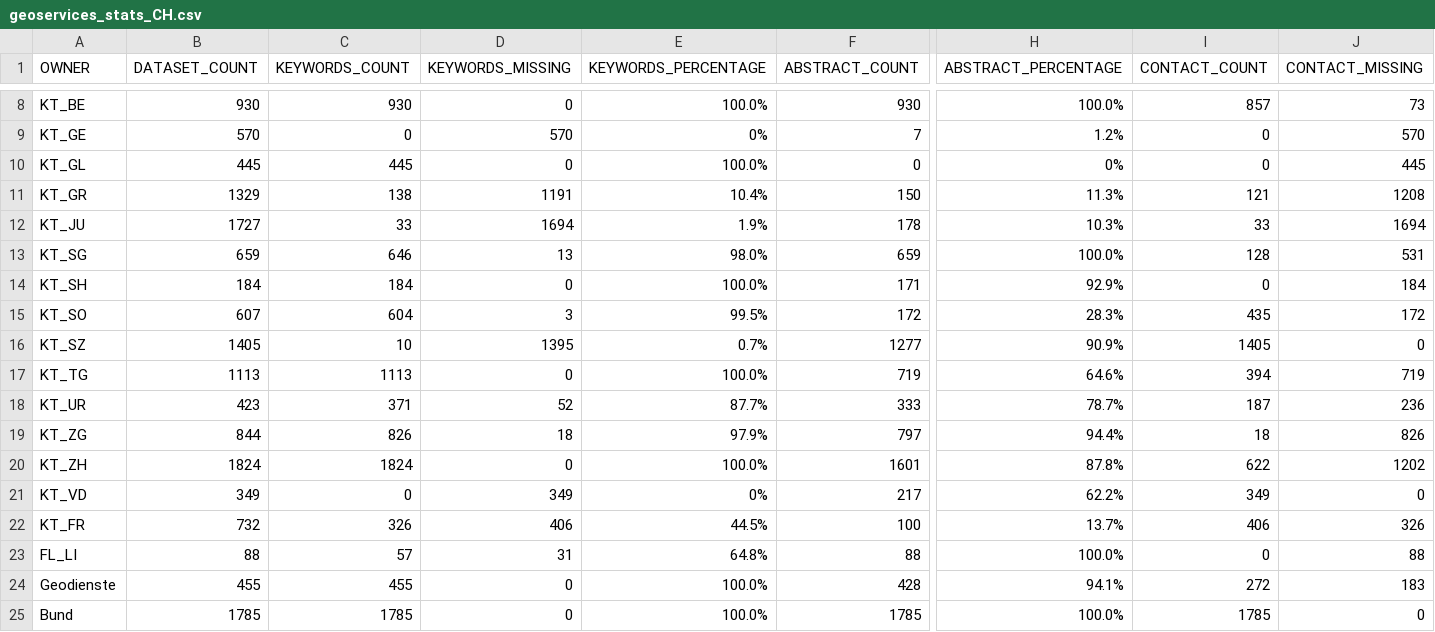
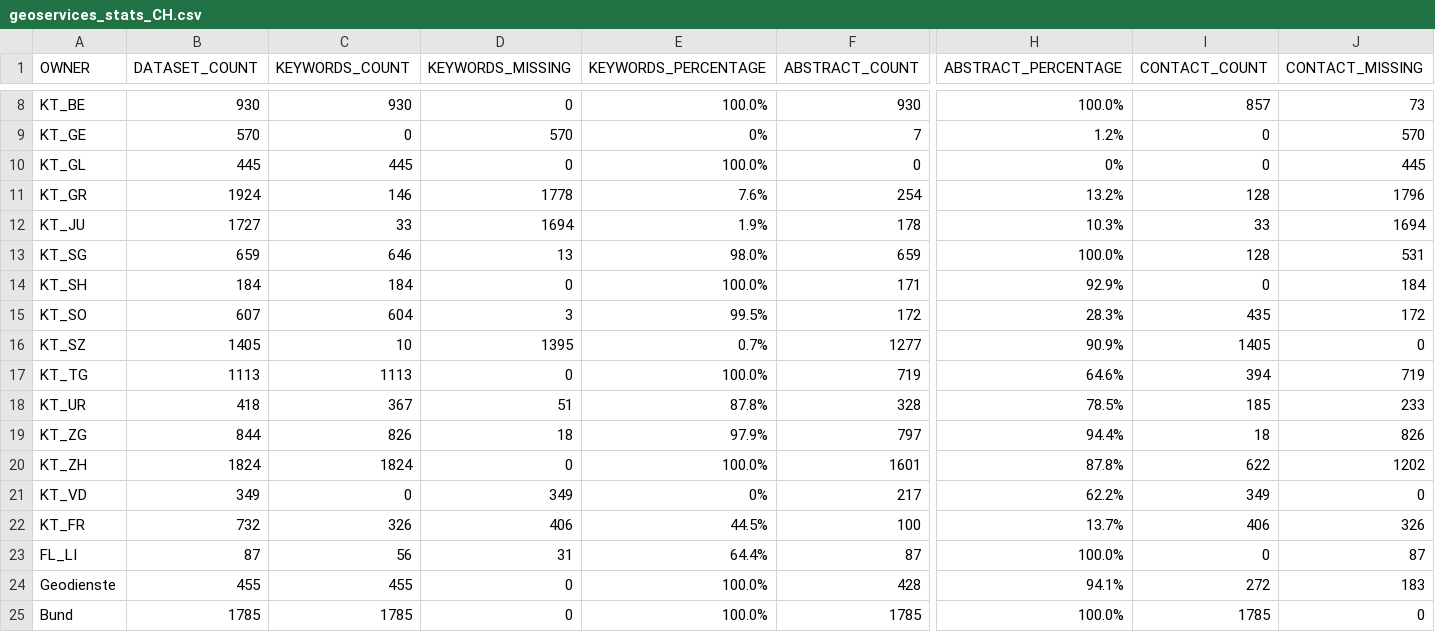
Before and after one commit to davidoesch/geoservice_harvester_poc, a CSV file: data/geoservices_stats_CH.csv, drawn as a sheet; only a part is shown, gaps mark what is left out; the diff covers the shown part only; the diff names each change by its address in the sheet, - before the commit and + after, or states it on an @@ line.

```diff
--- a/data/geoservices_stats_CH.csv
+++ b/data/geoservices_stats_CH.csv
-B11 (DATASET_COUNT): 1329
+B11 (DATASET_COUNT): 1924
-C11 (KEYWORDS_COUNT): 138
+C11 (KEYWORDS_COUNT): 146
-D11 (KEYWORDS_MISSING): 1191
+D11 (KEYWORDS_MISSING): 1778
-E11 (KEYWORDS_PERCENTAGE): 10.4%
+E11 (KEYWORDS_PERCENTAGE): 7.6%
-F11 (ABSTRACT_COUNT): 150
+F11 (ABSTRACT_COUNT): 254
-H11 (ABSTRACT_PERCENTAGE): 11.3%
+H11 (ABSTRACT_PERCENTAGE): 13.2%
-I11 (CONTACT_COUNT): 121
+I11 (CONTACT_COUNT): 128
-J11 (CONTACT_MISSING): 1208
+J11 (CONTACT_MISSING): 1796
-B18 (DATASET_COUNT): 423
+B18 (DATASET_COUNT): 418
-C18 (KEYWORDS_COUNT): 371
+C18 (KEYWORDS_COUNT): 367
-D18 (KEYWORDS_MISSING): 52
+D18 (KEYWORDS_MISSING): 51
-E18 (KEYWORDS_PERCENTAGE): 87.7%
+E18 (KEYWORDS_PERCENTAGE): 87.8%
-F18 (ABSTRACT_COUNT): 333
+F18 (ABSTRACT_COUNT): 328
-H18 (ABSTRACT_PERCENTAGE): 78.7%
+H18 (ABSTRACT_PERCENTAGE): 78.5%
-I18 (CONTACT_COUNT): 187
+I18 (CONTACT_COUNT): 185
-J18 (CONTACT_MISSING): 236
+J18 (CONTACT_MISSING): 233
-B23 (DATASET_COUNT): 88
+B23 (DATASET_COUNT): 87
-C23 (KEYWORDS_COUNT): 57
+C23 (KEYWORDS_COUNT): 56
-E23 (KEYWORDS_PERCENTAGE): 64.8%
+E23 (KEYWORDS_PERCENTAGE): 64.4%
-F23 (ABSTRACT_COUNT): 88
+F23 (ABSTRACT_COUNT): 87
-J23 (CONTACT_MISSING): 88
+J23 (CONTACT_MISSING): 87
```
Also changed, not shown: 32 edited cells elsewhere in this file, 1 other file.
